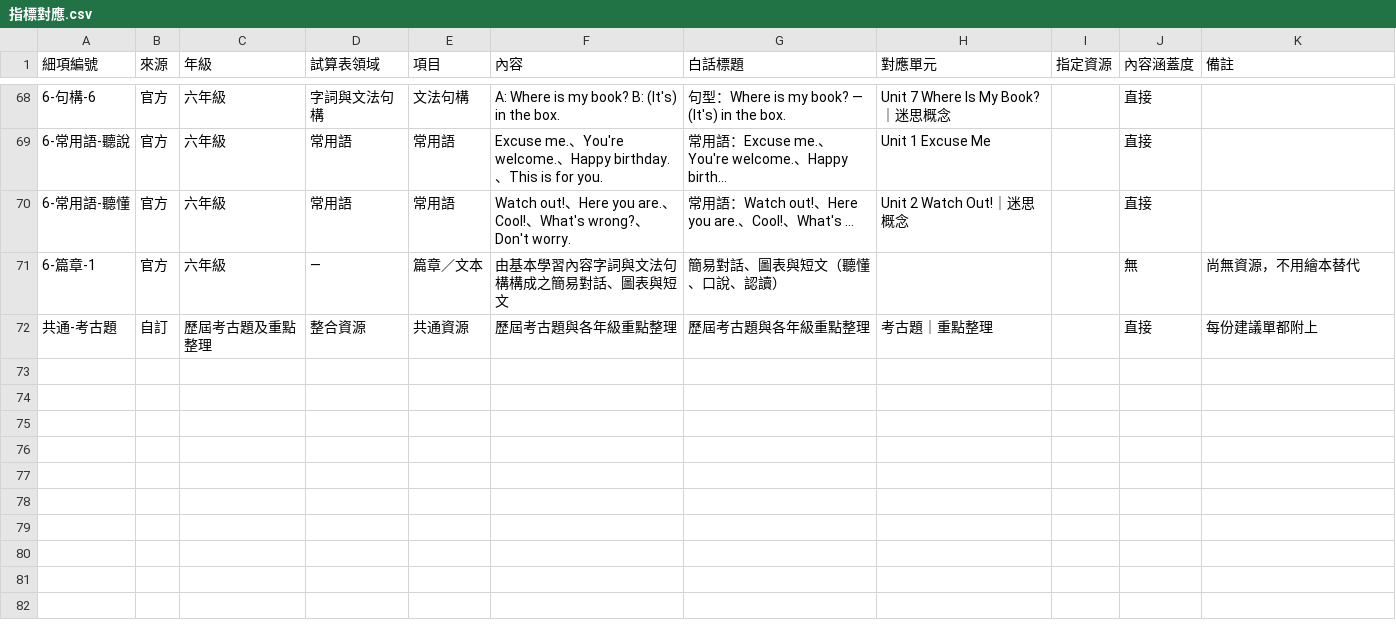
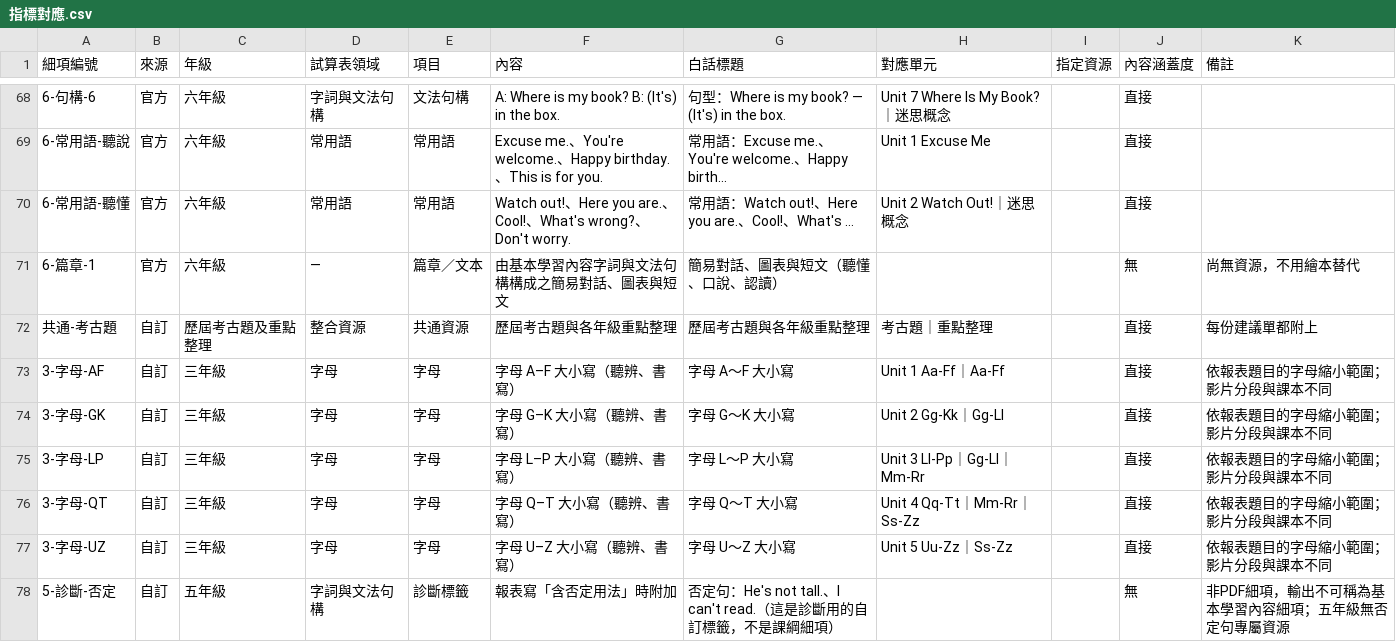
Before and after one commit to wukolo1206/english-learning-resources, a CSV file: data/指標對應.csv, drawn as a sheet; only a part is shown, gaps mark what is left out.

```diff
--- a/data/指標對應.csv
+++ b/data/指標對應.csv
@@ -72 +72,7 @@
 共通-考古題,自訂,歷屆考古題及重點整理,整合資源,共通資源,歷屆考古題與各年級重點整理,歷屆考古題與各年級重點整理,考古題｜重點整理,,直接,每份建議單都附上
+3-字母-AF,自訂,三年級,字母,字母,字母 A–F 大小寫（聽辨、書寫）,字母 A～F 大小寫,Unit 1 Aa-Ff｜Aa-Ff,,直接,依報表題目的字母縮小範圍；影片分段與課本不同
+3-字母-GK,自訂,三年級,字母,字母,字母 G–K 大小寫（聽辨、書寫）,字母 G～K 大小寫,Unit 2 Gg-Kk｜Gg-Ll,,直接,依報表題目的字母縮小範圍；影片分段與課本不同
+3-字母-LP,自訂,三年級,字母,字母,字母 L–P 大小寫（聽辨、書寫）,字母 L～P 大小寫,Unit 3 Ll-Pp｜Gg-Ll｜Mm-Rr,,直接,依報表題目的字母縮小範圍；影片分段與課本不同
+3-字母-QT,自訂,三年級,字母,字母,字母 Q–T 大小寫（聽辨、書寫）,字母 Q～T 大小寫,Unit 4 Qq-Tt｜Mm-Rr｜Ss-Zz,,直接,依報表題目的字母縮小範圍；影片分段與課本不同
+3-字母-UZ,自訂,三年級,字母,字母,字母 U–Z 大小寫（聽辨、書寫）,字母 U～Z 大小寫,Unit 5 Uu-Zz｜Ss-Zz,,直接,依報表題目的字母縮小範圍；影片分段與課本不同
+5-診斷-否定,自訂,五年級,字詞與文法句構,診斷標籤,報表寫「含否定用法」時附加,否定句：He's not tall.、I can't read.（這是診斷用的自訂標籤，不是課綱細項）,,,無,非PDF細項，輸出不可稱為基本學習內容細項；五年級無否定句專屬資源
```
Also changed, not shown: data/主題別名.csv, data/比對規則.csv, 16 other files.
